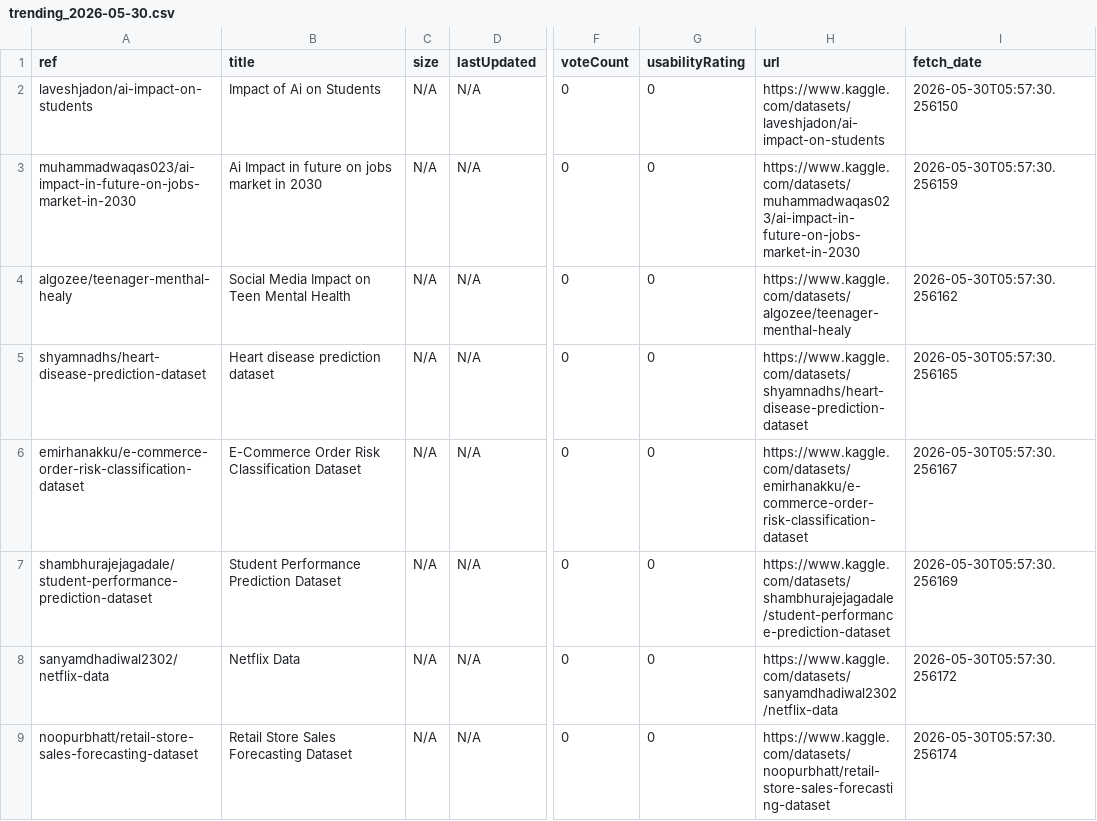
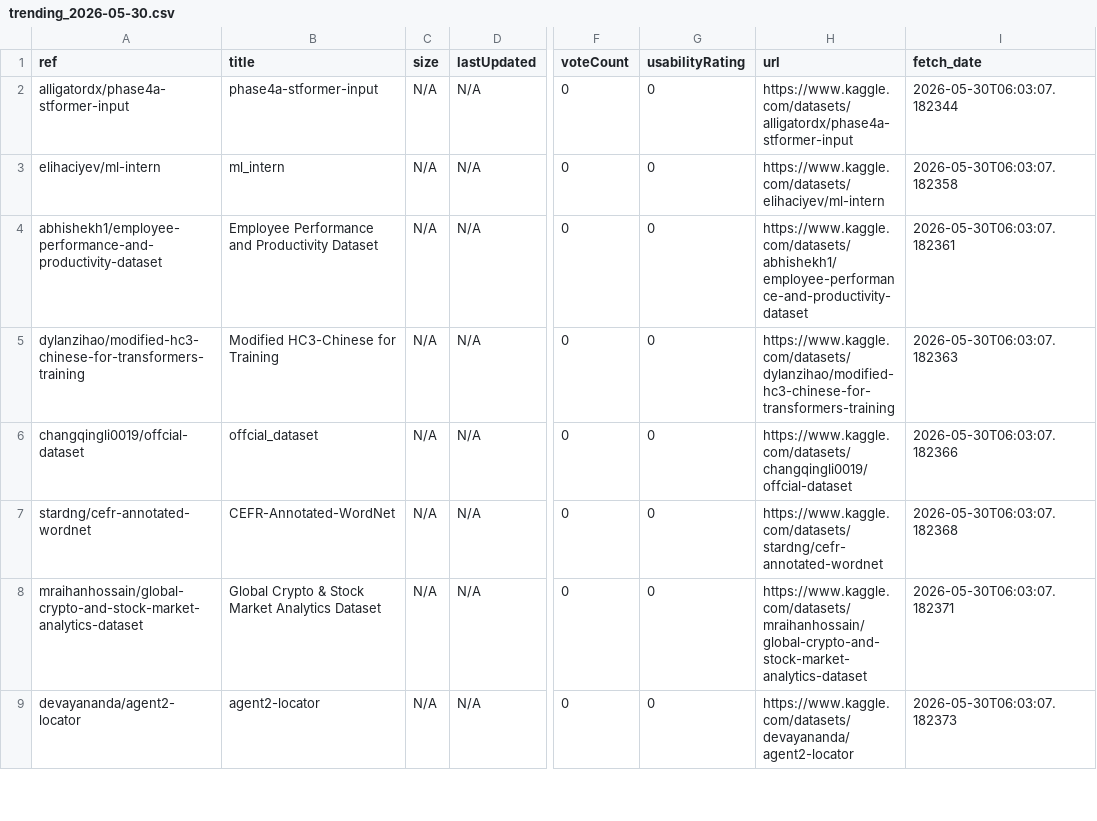
Before and after one commit to teranixbq/KaggleTrending, a CSV file: data/trending_2026-05-30.csv, drawn as a sheet; only a part is shown, gaps mark what is left out; the diff covers the shown part only; the diff names each change by its address in the sheet, - before the commit and + after, or states it on an @@ line.

```diff
--- a/data/trending_2026-05-30.csv
+++ b/data/trending_2026-05-30.csv
-A2 (ref): laveshjadon/ai-impact-on-students
+A2 (ref): alligatordx/phase4a-stformer-input
-B2 (title): Impact of Ai on Students
+B2 (title): phase4a-stformer-input
-H2 (url): https://www.kaggle.com/datasets/laveshjadon/ai-impact-on-students
+H2 (url): https://www.kaggle.com/datasets/alligatordx/phase4a-stformer-input
-I2 (fetch_date): 2026-05-30T05:57:30.256150
+I2 (fetch_date): 2026-05-30T06:03:07.182344
-A3 (ref): muhammadwaqas023/ai-impact-in-future-on-jobs-market-in-2030
+A3 (ref): elihaciyev/ml-intern
-B3 (title): Ai Impact in future on jobs market in 2030
+B3 (title): ml_intern
-H3 (url): https://www.kaggle.com/datasets/muhammadwaqas023/ai-impact-in-future-on-jobs-market-in-2030
+H3 (url): https://www.kaggle.com/datasets/elihaciyev/ml-intern
-I3 (fetch_date): 2026-05-30T05:57:30.256159
+I3 (fetch_date): 2026-05-30T06:03:07.182358
-A4 (ref): algozee/teenager-menthal-healy
+A4 (ref): abhishekh1/employee-performance-and-productivity-dataset
-B4 (title): Social Media Impact on Teen Mental Health
+B4 (title): Employee Performance and Productivity Dataset
-H4 (url): https://www.kaggle.com/datasets/algozee/teenager-menthal-healy
+H4 (url): https://www.kaggle.com/datasets/abhishekh1/employee-performance-and-productivity-dataset
-I4 (fetch_date): 2026-05-30T05:57:30.256162
+I4 (fetch_date): 2026-05-30T06:03:07.182361
-A5 (ref): shyamnadhs/heart-disease-prediction-dataset
+A5 (ref): dylanzihao/modified-hc3-chinese-for-transformers-training
-B5 (title): Heart disease prediction dataset
+B5 (title): Modified HC3-Chinese for Training
-H5 (url): https://www.kaggle.com/datasets/shyamnadhs/heart-disease-prediction-dataset
+H5 (url): https://www.kaggle.com/datasets/dylanzihao/modified-hc3-chinese-for-transformers-training
-I5 (fetch_date): 2026-05-30T05:57:30.256165
+I5 (fetch_date): 2026-05-30T06:03:07.182363
-A6 (ref): emirhanakku/e-commerce-order-risk-classification-dataset
+A6 (ref): changqingli0019/offcial-dataset
-B6 (title): E-Commerce Order Risk Classification Dataset
+B6 (title): offcial_dataset
-H6 (url): https://www.kaggle.com/datasets/emirhanakku/e-commerce-order-risk-classification-dataset
+H6 (url): https://www.kaggle.com/datasets/changqingli0019/offcial-dataset
-I6 (fetch_date): 2026-05-30T05:57:30.256167
+I6 (fetch_date): 2026-05-30T06:03:07.182366
-A7 (ref): shambhurajejagadale/student-performance-prediction-dataset
+A7 (ref): stardng/cefr-annotated-wordnet
-B7 (title): Student Performance Prediction Dataset
+B7 (title): CEFR-Annotated-WordNet
-H7 (url): https://www.kaggle.com/datasets/shambhurajejagadale/student-performance-prediction-dataset
+H7 (url): https://www.kaggle.com/datasets/stardng/cefr-annotated-wordnet
-I7 (fetch_date): 2026-05-30T05:57:30.256169
+I7 (fetch_date): 2026-05-30T06:03:07.182368
-A8 (ref): sanyamdhadiwal2302/netflix-data
+A8 (ref): mraihanhossain/global-crypto-and-stock-market-analytics-dataset
-B8 (title): Netflix Data
+B8 (title): Global Crypto & Stock Market Analytics Dataset
-H8 (url): https://www.kaggle.com/datasets/sanyamdhadiwal2302/netflix-data
+H8 (url): https://www.kaggle.com/datasets/mraihanhossain/global-crypto-and-stock-market-analytics-dataset
-I8 (fetch_date): 2026-05-30T05:57:30.256172
+I8 (fetch_date): 2026-05-30T06:03:07.182371
-A9 (ref): noopurbhatt/retail-store-sales-forecasting-dataset
+A9 (ref): devayananda/agent2-locator
-B9 (title): Retail Store Sales Forecasting Dataset
+B9 (title): agent2-locator
-H9 (url): https://www.kaggle.com/datasets/noopurbhatt/retail-store-sales-forecasting-dataset
+H9 (url): https://www.kaggle.com/datasets/devayananda/agent2-locator
-I9 (fetch_date): 2026-05-30T05:57:30.256174
+I9 (fetch_date): 2026-05-30T06:03:07.182373
```
Also changed, not shown: 48 edited cells elsewhere in this file.
